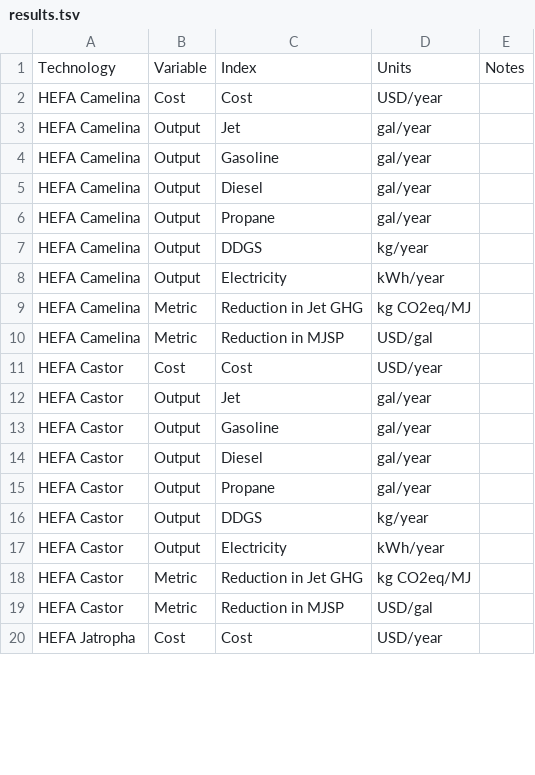
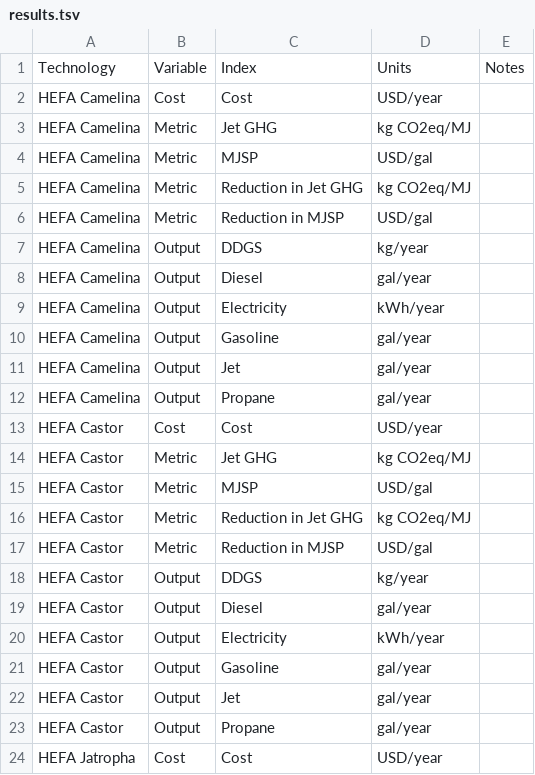
Before and after one commit to NREL/tyche, a TSV file: tutorial/data/saf/results.tsv, drawn as a sheet; only a part is shown; the diff covers the shown part only.

Commit message:
final updates to saf data

```diff
--- a/tutorial/data/saf/results.tsv
+++ b/tutorial/data/saf/results.tsv
@@ -2,19 +2,23 @@ Technology	Variable	Index	Units	Notes
 HEFA Camelina	Cost	Cost	USD/year	
-HEFA Camelina	Output	Jet	gal/year	
-HEFA Camelina	Output	Gasoline	gal/year	
-HEFA Camelina	Output	Diesel	gal/year	
-HEFA Camelina	Output	Propane	gal/year	
-HEFA Camelina	Output	DDGS	kg/year	
-HEFA Camelina	Output	Electricity	kWh/year	
+HEFA Camelina	Metric	Jet GHG	kg CO2eq/MJ	
+HEFA Camelina	Metric	MJSP	USD/gal	
 HEFA Camelina	Metric	Reduction in Jet GHG	kg CO2eq/MJ	
 HEFA Camelina	Metric	Reduction in MJSP	USD/gal	
+HEFA Camelina	Output	DDGS	kg/year	
+HEFA Camelina	Output	Diesel	gal/year	
+HEFA Camelina	Output	Electricity	kWh/year	
+HEFA Camelina	Output	Gasoline	gal/year	
+HEFA Camelina	Output	Jet	gal/year	
+HEFA Camelina	Output	Propane	gal/year	
 HEFA Castor	Cost	Cost	USD/year	
-HEFA Castor	Output	Jet	gal/year	
-HEFA Castor	Output	Gasoline	gal/year	
-HEFA Castor	Output	Diesel	gal/year	
-HEFA Castor	Output	Propane	gal/year	
-HEFA Castor	Output	DDGS	kg/year	
-HEFA Castor	Output	Electricity	kWh/year	
+HEFA Castor	Metric	Jet GHG	kg CO2eq/MJ	
+HEFA Castor	Metric	MJSP	USD/gal	
 HEFA Castor	Metric	Reduction in Jet GHG	kg CO2eq/MJ	
 HEFA Castor	Metric	Reduction in MJSP	USD/gal	
+HEFA Castor	Output	DDGS	kg/year	
+HEFA Castor	Output	Diesel	gal/year	
+HEFA Castor	Output	Electricity	kWh/year	
+HEFA Castor	Output	Gasoline	gal/year	
+HEFA Castor	Output	Jet	gal/year	
+HEFA Castor	Output	Propane	gal/year	
 HEFA Jatropha	Cost	Cost	USD/year	
```
Also changed, not shown: 6 added rows, 12 moved rows and 18 edited cells elsewhere in this file, tutorial/data/saf/indices.tsv, tutorial/data/saf/investments.tsv, 6 other files.
